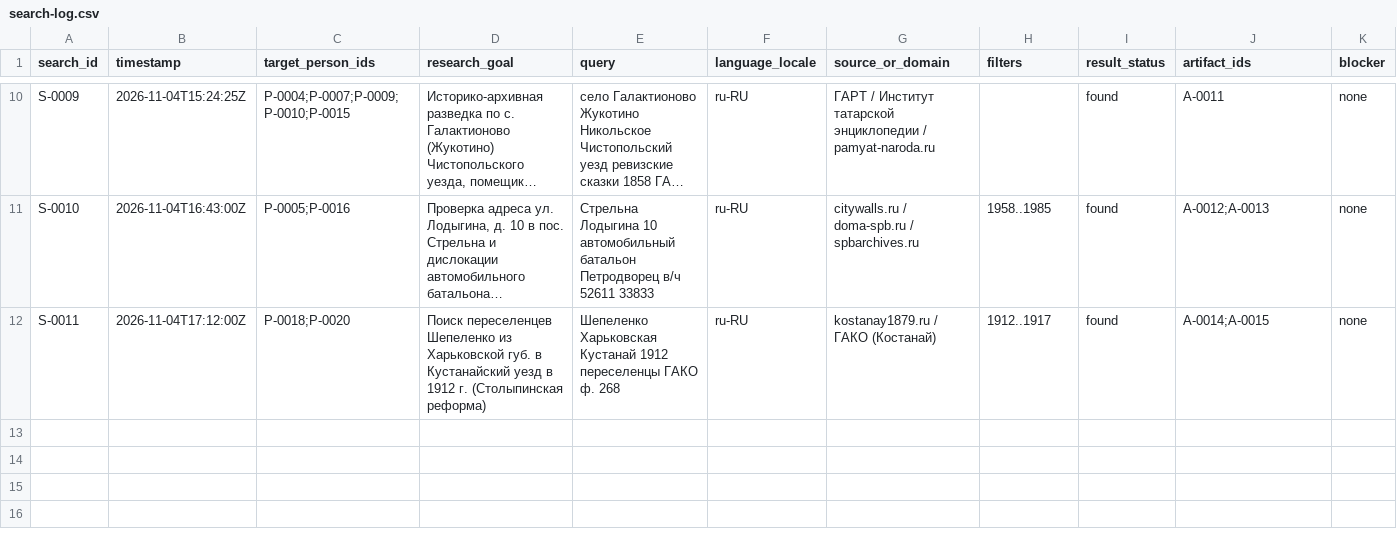
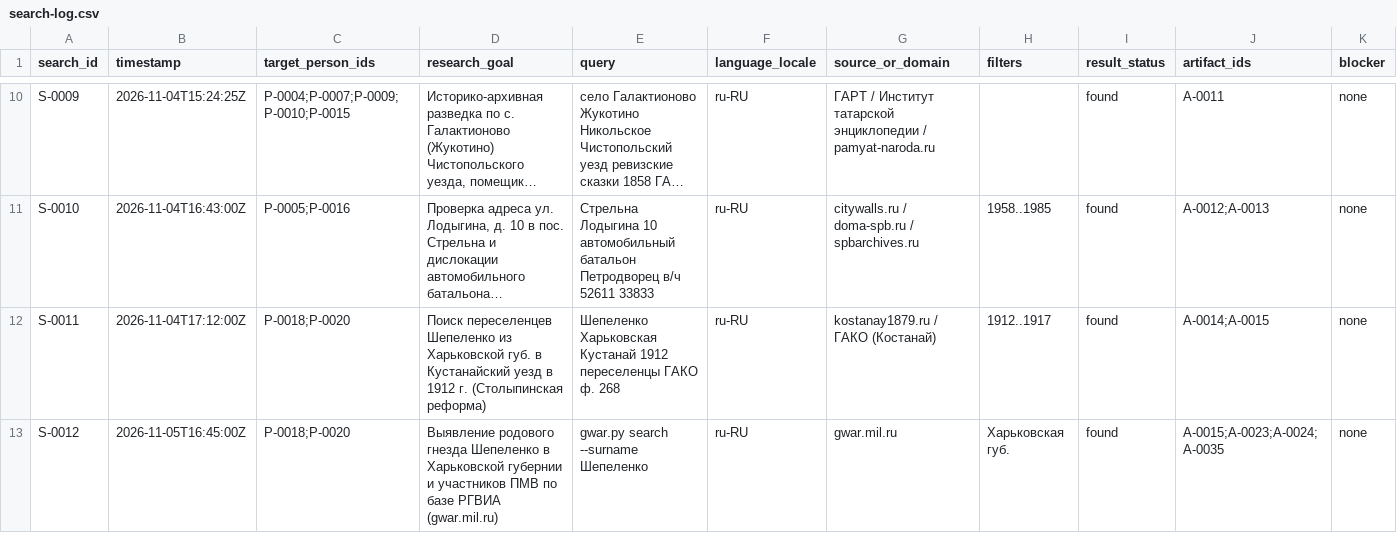
Before and after one commit to baronantonov/baronantonov.github.io, a CSV file: roots/search-log.csv, drawn as a sheet; only a part is shown, gaps mark what is left out; long unchanged cells end in …; rows hold the shown columns only; the diff names each change by its address in the sheet, - before the commit and + after, or states it on an @@ line.

```diff
--- a/roots/search-log.csv
+++ b/roots/search-log.csv
+row 13: S-0012 | 2026-11-05T16:45:00Z | P-0018;P-0020 | Выявление родового гнезда Шепеленко в Харьковской губернии и участников ПМВ по базе РГВИА (gwar.mil.ru) | gwar.py search --surname Шепеленко | ru-RU | gwar.mil.ru | Харьковская губ. | found | A-0015;A-0023;A-0024;A-0035 | none
```
Also changed, not shown: roots/relationship-register.csv, 20 other files.
